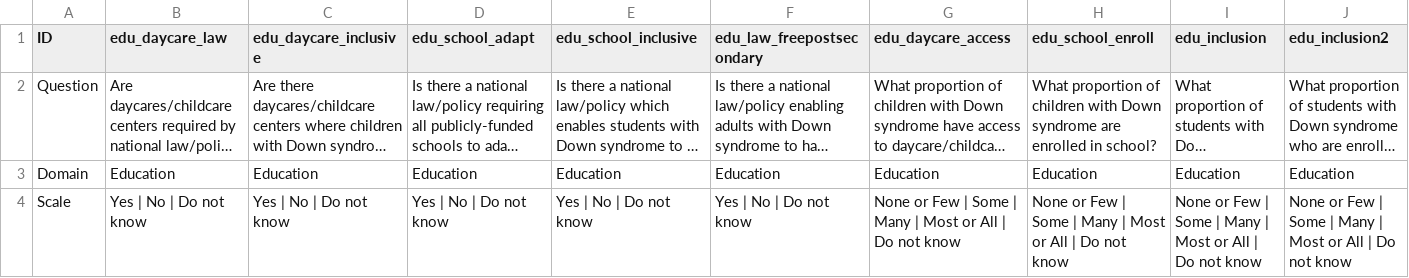
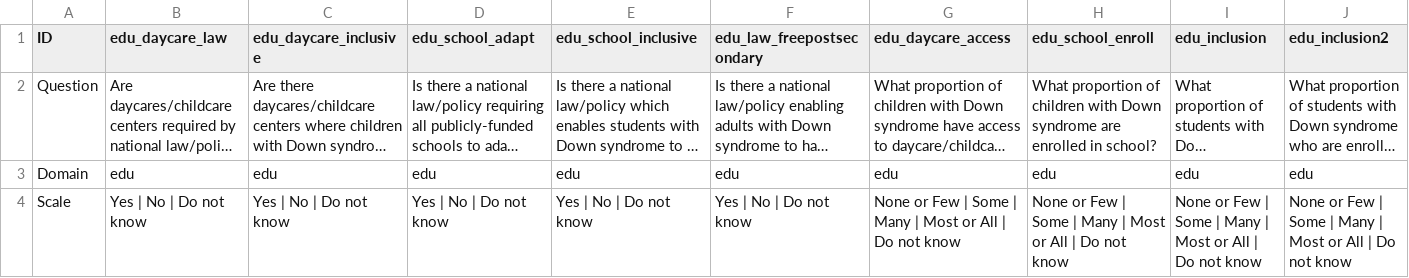
Before and after one commit to dkats/DS-4S, a CSV file: data/questions_intl_2025.csv, drawn as a sheet; only a part is shown; long unchanged cells end in …; the diff covers the shown part only; the diff names each change by its address in the sheet, - before the commit and + after, or states it on an @@ line.

Commit message:
Expanded code to account for non-constant domains/names across surveys
Remaining bugs:
- Left-side color bars missing from questions on region data page
- "undefined" message at top of region data page

```diff
--- a/data/questions_intl_2025.csv
+++ b/data/questions_intl_2025.csv
-B3 (edu_daycare_law): Education
+B3 (edu_daycare_law): edu
-C3 (edu_daycare_inclusive): Education
+C3 (edu_daycare_inclusive): edu
-D3 (edu_school_adapt): Education
+D3 (edu_school_adapt): edu
-E3 (edu_school_inclusive): Education
+E3 (edu_school_inclusive): edu
-F3 (edu_law_freepostsecondary): Education
+F3 (edu_law_freepostsecondary): edu
-G3 (edu_daycare_access): Education
+G3 (edu_daycare_access): edu
-H3 (edu_school_enroll): Education
+H3 (edu_school_enroll): edu
-I3 (edu_inclusion): Education
+I3 (edu_inclusion): edu
-J3 (edu_inclusion2): Education
+J3 (edu_inclusion2): edu
```
Also changed, not shown: 55 edited cells elsewhere in this file, data/questions_intl_2023.csv, data/questions_usa_2025.csv, 11 other files.
